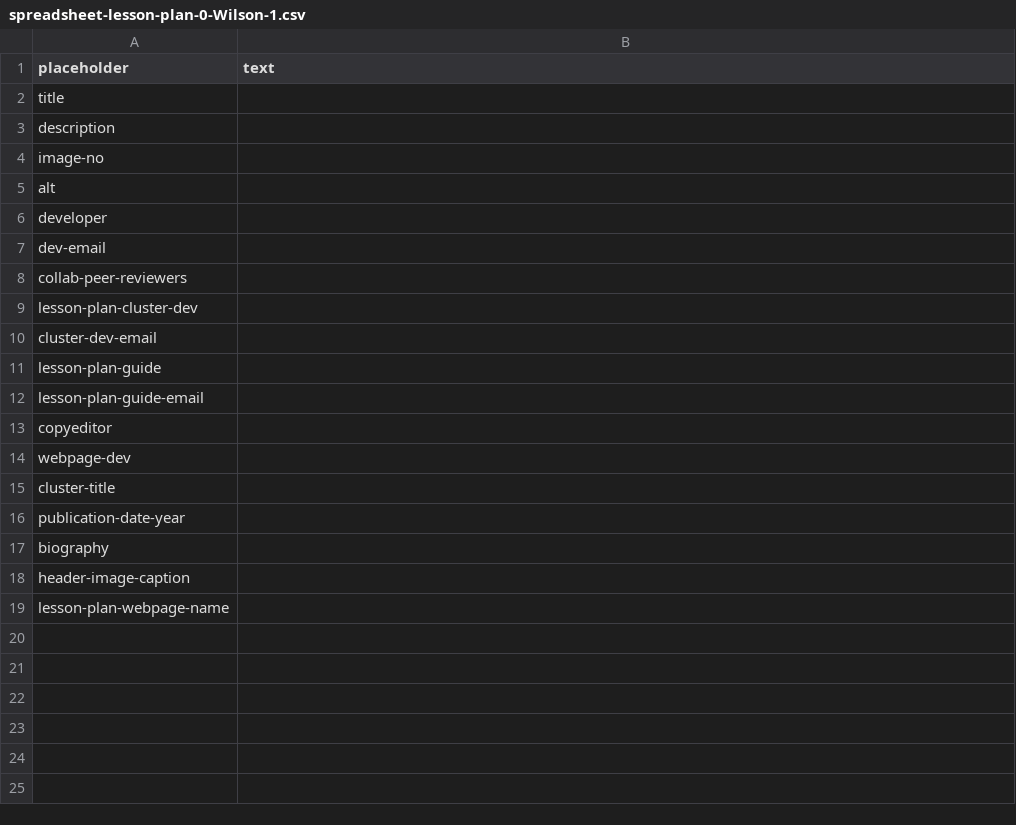
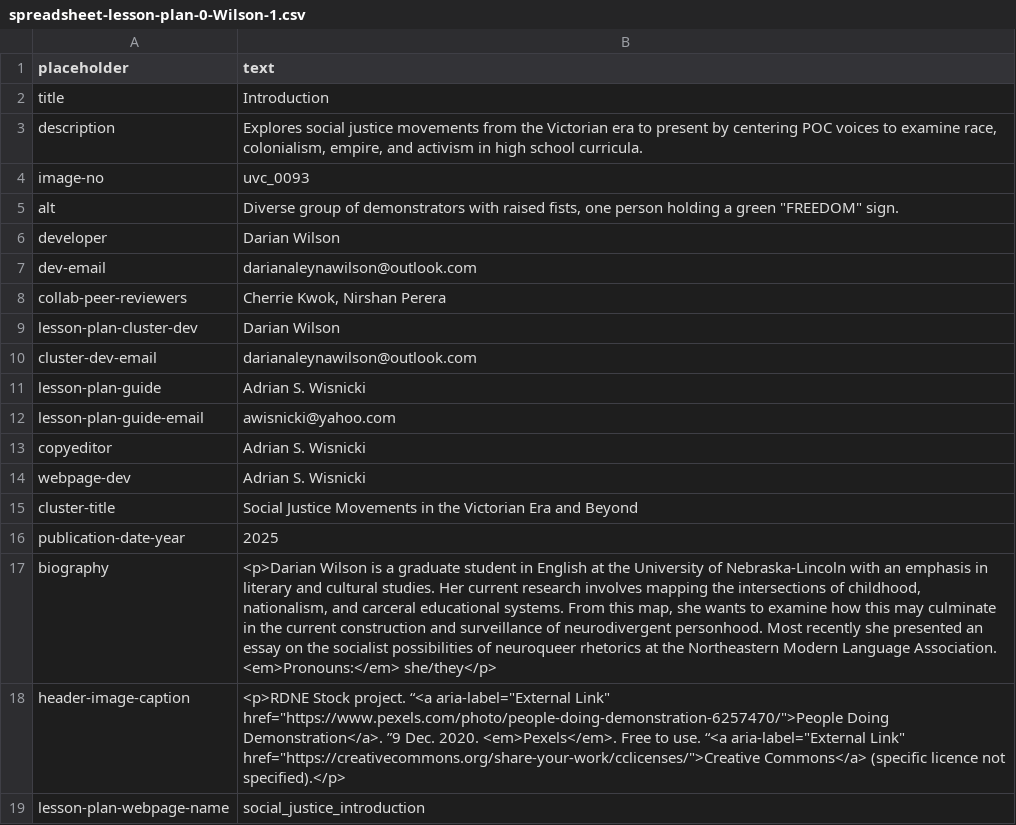
Before and after one commit to undiscipliningvc/undiscipliningvc, a CSV file: 0_dev/0_page-dev/0_done/spreadsheet-lesson-plan-0-Wilson-1.csv, drawn as a sheet.

Commit message:
u spreadsheet

```diff
--- a/0_dev/0_page-dev/0_done/spreadsheet-lesson-plan-0-Wilson-1.csv
+++ b/0_dev/0_page-dev/0_done/spreadsheet-lesson-plan-0-Wilson-1.csv
@@ -1,19 +1,19 @@
 placeholder,text
-title,
-description,
-image-no,
-alt,
-developer,
-dev-email,
-collab-peer-reviewers,
-lesson-plan-cluster-dev,
-cluster-dev-email,
-lesson-plan-guide,
-lesson-plan-guide-email,
-copyeditor,
-webpage-dev,
-cluster-title,
-publication-date-year,
-biography,
-header-image-caption,
-lesson-plan-webpage-name,
+title,Introduction
+description,"Explores social justice movements from the Victorian era to present by centering POC voices to examine race, colonialism, empire, and activism in high school curricula."
+image-no,uvc_0093
+alt,"Diverse group of demonstrators with raised fists, one person holding a green ""FREEDOM"" sign."
+developer,Darian Wilson
+dev-email,darianaleynawilson@outlook.com
+collab-peer-reviewers,"Cherrie Kwok, Nirshan Perera"
+lesson-plan-cluster-dev,Darian Wilson
+cluster-dev-email,darianaleynawilson@outlook.com
+lesson-plan-guide,Adrian S. Wisnicki
+lesson-plan-guide-email,awisnicki@yahoo.com
+copyeditor,Adrian S. Wisnicki
+webpage-dev,Adrian S. Wisnicki
+cluster-title,Social Justice Movements in the Victorian Era and Beyond
+publication-date-year,2025
+biography,"<p>Darian Wilson is a graduate student in English at the University of Nebraska-Lincoln with an emphasis in literary and cultural studies. Her current research involves mapping the intersections of childhood, nationalism, and carceral educational systems. From this map, she wants to examine how this may culminate in the current construction and surveillance of neurodivergent personhood. Most recently she presented an essay on the socialist possibilities of neuroqueer rhetorics at the Northeastern Modern Language Association. <em>Pronouns:</em> she/they</p>"
+header-image-caption,"<p>RDNE Stock project. “<a aria-label=""External Link"" href=""https://www.pexels.com/photo/people-doing-demonstration-6257470/"">People Doing Demonstration</a>. ”9 Dec. 2020. <em>Pexels</em>. Free to use. “<a aria-label=""External Link"" href=""https://creativecommons.org/share-your-work/cclicenses/"">Creative Commons</a> (specific licence not specified).</p>"
+lesson-plan-webpage-name,social_justice_introduction
```
